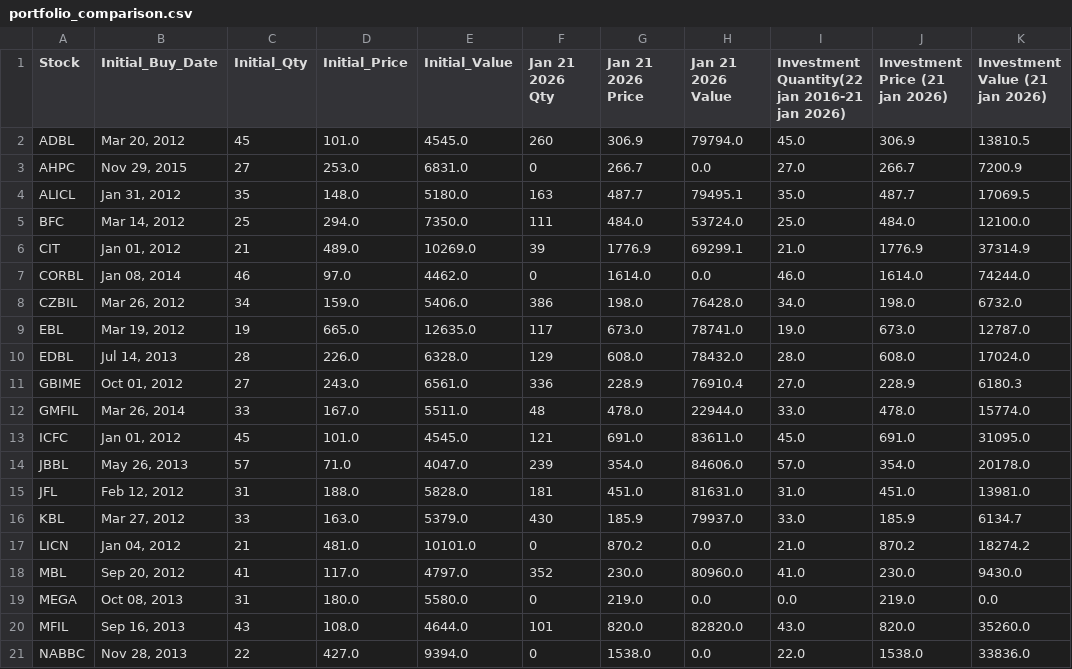
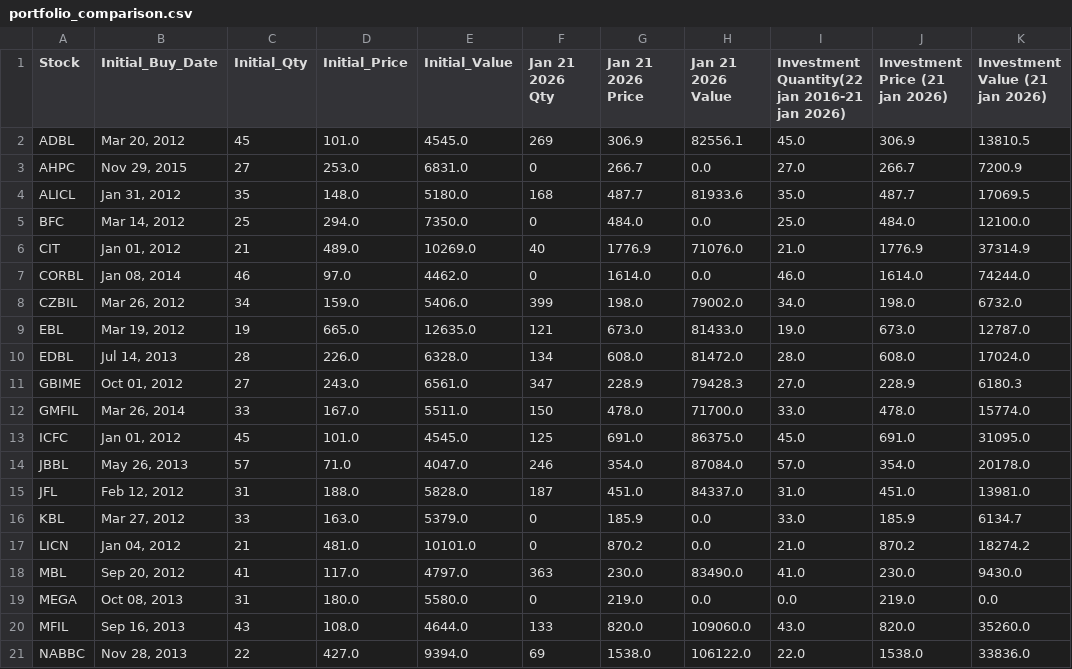
Before and after one commit to ManikaDahal/Trading_Simulation, a CSV file: portfolio_comparison.csv, drawn as a sheet; only a part is shown; the diff covers the shown part only.

```diff
--- a/portfolio_comparison.csv
+++ b/portfolio_comparison.csv
@@ -1,21 +1,21 @@
 Stock,Initial_Buy_Date,Initial_Qty,Initial_Price,Initial_Value,Jan 21 2026 Qty,Jan 21 2026 Price,Jan 21 2026 Value,Investment Quantity(22 jan 2016-21 jan 2026),Investment Price (21 jan 2026),Investment Value (21 jan 2026)
-ADBL,"Mar 20, 2012",45,101.0,4545.0,260,306.9,79794.0,45.0,306.9,13810.5
+ADBL,"Mar 20, 2012",45,101.0,4545.0,269,306.9,82556.1,45.0,306.9,13810.5
 AHPC,"Nov 29, 2015",27,253.0,6831.0,0,266.7,0.0,27.0,266.7,7200.9
-ALICL,"Jan 31, 2012",35,148.0,5180.0,163,487.7,79495.1,35.0,487.7,17069.5
-BFC,"Mar 14, 2012",25,294.0,7350.0,111,484.0,53724.0,25.0,484.0,12100.0
-CIT,"Jan 01, 2012",21,489.0,10269.0,39,1776.9,69299.1,21.0,1776.9,37314.9
+ALICL,"Jan 31, 2012",35,148.0,5180.0,168,487.7,81933.6,35.0,487.7,17069.5
+BFC,"Mar 14, 2012",25,294.0,7350.0,0,484.0,0.0,25.0,484.0,12100.0
+CIT,"Jan 01, 2012",21,489.0,10269.0,40,1776.9,71076.0,21.0,1776.9,37314.9
 CORBL,"Jan 08, 2014",46,97.0,4462.0,0,1614.0,0.0,46.0,1614.0,74244.0
-CZBIL,"Mar 26, 2012",34,159.0,5406.0,386,198.0,76428.0,34.0,198.0,6732.0
-EBL,"Mar 19, 2012",19,665.0,12635.0,117,673.0,78741.0,19.0,673.0,12787.0
-EDBL,"Jul 14, 2013",28,226.0,6328.0,129,608.0,78432.0,28.0,608.0,17024.0
-GBIME,"Oct 01, 2012",27,243.0,6561.0,336,228.9,76910.4,27.0,228.9,6180.3
-GMFIL,"Mar 26, 2014",33,167.0,5511.0,48,478.0,22944.0,33.0,478.0,15774.0
-ICFC,"Jan 01, 2012",45,101.0,4545.0,121,691.0,83611.0,45.0,691.0,31095.0
-JBBL,"May 26, 2013",57,71.0,4047.0,239,354.0,84606.0,57.0,354.0,20178.0
-JFL,"Feb 12, 2012",31,188.0,5828.0,181,451.0,81631.0,31.0,451.0,13981.0
-KBL,"Mar 27, 2012",33,163.0,5379.0,430,185.9,79937.0,33.0,185.9,6134.7
+CZBIL,"Mar 26, 2012",34,159.0,5406.0,399,198.0,79002.0,34.0,198.0,6732.0
+EBL,"Mar 19, 2012",19,665.0,12635.0,121,673.0,81433.0,19.0,673.0,12787.0
+EDBL,"Jul 14, 2013",28,226.0,6328.0,134,608.0,81472.0,28.0,608.0,17024.0
+GBIME,"Oct 01, 2012",27,243.0,6561.0,347,228.9,79428.3,27.0,228.9,6180.3
+GMFIL,"Mar 26, 2014",33,167.0,5511.0,150,478.0,71700.0,33.0,478.0,15774.0
+ICFC,"Jan 01, 2012",45,101.0,4545.0,125,691.0,86375.0,45.0,691.0,31095.0
+JBBL,"May 26, 2013",57,71.0,4047.0,246,354.0,87084.0,57.0,354.0,20178.0
+JFL,"Feb 12, 2012",31,188.0,5828.0,187,451.0,84337.0,31.0,451.0,13981.0
+KBL,"Mar 27, 2012",33,163.0,5379.0,0,185.9,0.0,33.0,185.9,6134.7
 LICN,"Jan 04, 2012",21,481.0,10101.0,0,870.2,0.0,21.0,870.2,18274.2
-MBL,"Sep 20, 2012",41,117.0,4797.0,352,230.0,80960.0,41.0,230.0,9430.0
+MBL,"Sep 20, 2012",41,117.0,4797.0,363,230.0,83490.0,41.0,230.0,9430.0
 MEGA,"Oct 08, 2013",31,180.0,5580.0,0,219.0,0.0,0.0,219.0,0.0
-MFIL,"Sep 16, 2013",43,108.0,4644.0,101,820.0,82820.0,43.0,820.0,35260.0
-NABBC,"Nov 28, 2013",22,427.0,9394.0,0,1538.0,0.0,22.0,1538.0,33836.0
+MFIL,"Sep 16, 2013",43,108.0,4644.0,133,820.0,109060.0,43.0,820.0,35260.0
+NABBC,"Nov 28, 2013",22,427.0,9394.0,69,1538.0,106122.0,22.0,1538.0,33836.0
```
Also changed, not shown: 17 edited cells elsewhere in this file, 4 other files.
